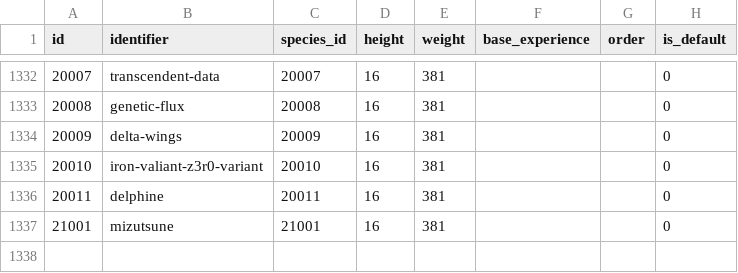
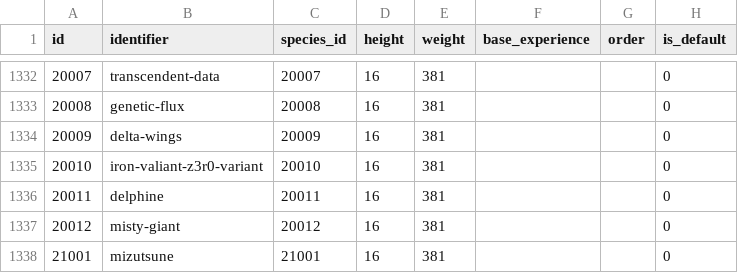
Before and after one commit to ZokkaXDJ9/pokeapi, a CSV file: data/v2/csv/pokemon.csv, drawn as a sheet; only a part is shown, gaps mark what is left out.

```diff
--- a/data/v2/csv/pokemon.csv
+++ b/data/v2/csv/pokemon.csv
@@ -1336,2 +1336,3 @@ id,identifier,species_id,height,weight,base_experience,order,is_default
 20011,delphine,20011,16,381,,,0
+20012,misty-giant,20012,16,381,,,0
 21001,mizutsune,21001,16,381,,,0
```
Also changed, not shown: data/v2/csv/pokemon_abilities.csv, data/v2/csv/pokemon_species.csv, 5 other files.
